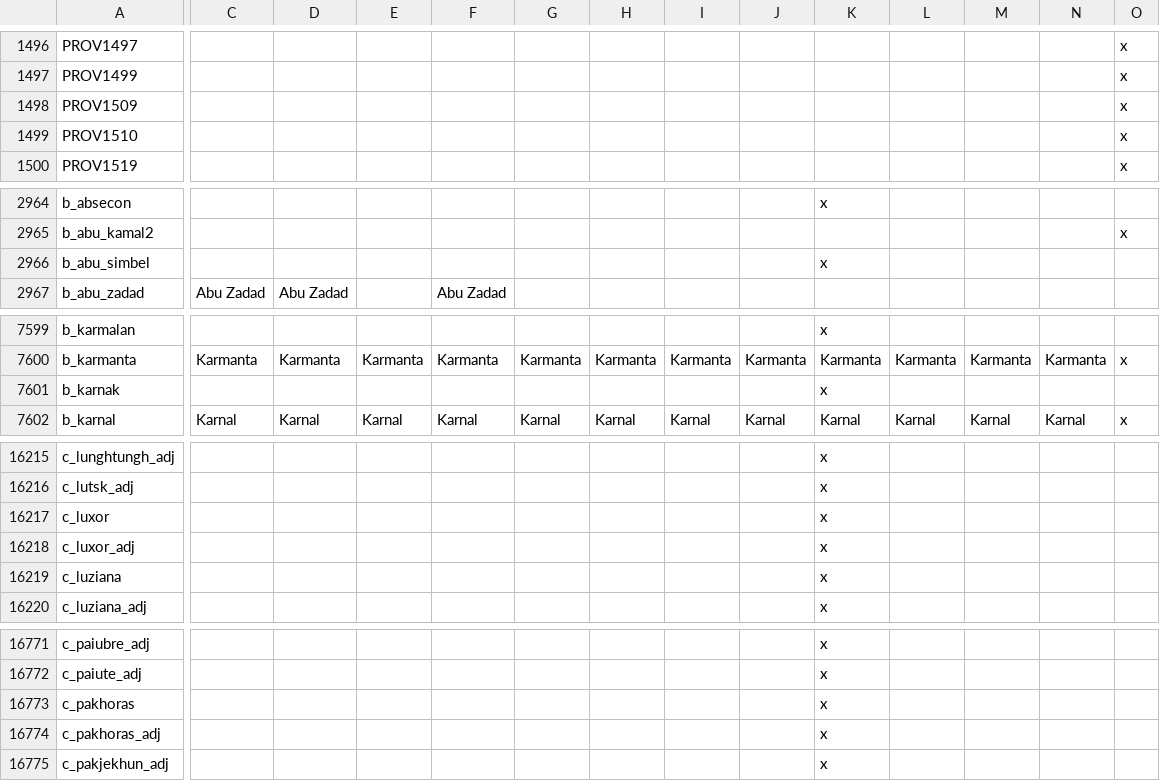
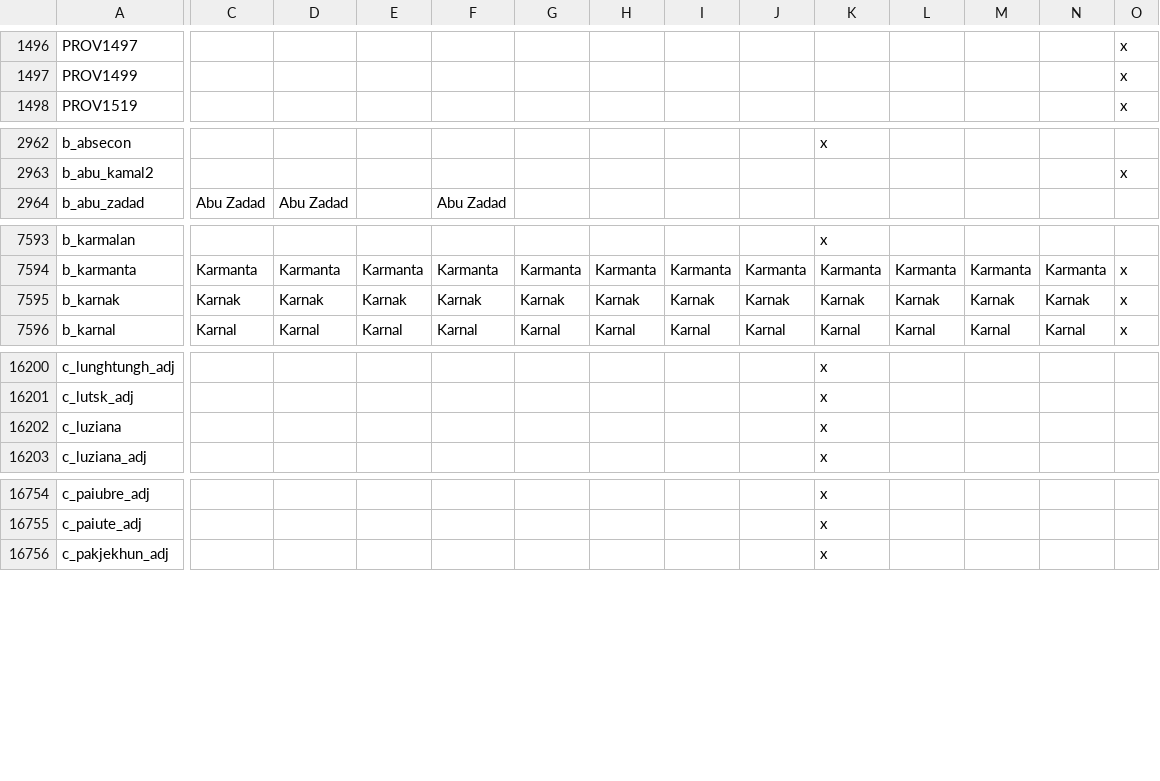
Before and after one commit to 00matthew2000/Lux-Ultima, a CSV file: localisation/1_titles (Repaired).csv, drawn as a sheet; only a part is shown, gaps mark what is left out; removed rows and columns are numbered as before the commit, all else as after; rows hold the shown columns only; the diff covers the shown part only; the diff names each change by its address in the sheet, - before the commit and + after, or states it on an @@ line.

```diff
--- a/localisation/1_titles (Repaired).csv
+++ b/localisation/1_titles (Repaired).csv
-row 1498: PROV1509 |  |  |  |  |  |  |  |  |  |  |  |  | x
-row 1499: PROV1510 |  |  |  |  |  |  |  |  |  |  |  |  | x
-row 2966: b_abu_simbel |  |  |  |  |  |  |  |  | x
-C7595: (empty)
+C7595: Karnak
-D7595: (empty)
+D7595: Karnak
-E7595: (empty)
+E7595: Karnak
-F7595: (empty)
+F7595: Karnak
-G7595: (empty)
+G7595: Karnak
-H7595: (empty)
+H7595: Karnak
-I7595: (empty)
+I7595: Karnak
-J7595: (empty)
+J7595: Karnak
-K7595: x
+K7595: Karnak
-L7595: (empty)
+L7595: Karnak
-M7595: (empty)
+M7595: Karnak
-N7595: (empty)
+N7595: Karnak
-O7595: (empty)
+O7595: x
-row 16217: c_luxor |  |  |  |  |  |  |  |  | x
-row 16218: c_luxor_adj |  |  |  |  |  |  |  |  | x
-row 16773: c_pakhoras |  |  |  |  |  |  |  |  | x
-row 16774: c_pakhoras_adj |  |  |  |  |  |  |  |  | x
```
Also changed, not shown: 12 removed rows elsewhere in this file, map/definition.csv, 28 other files.
